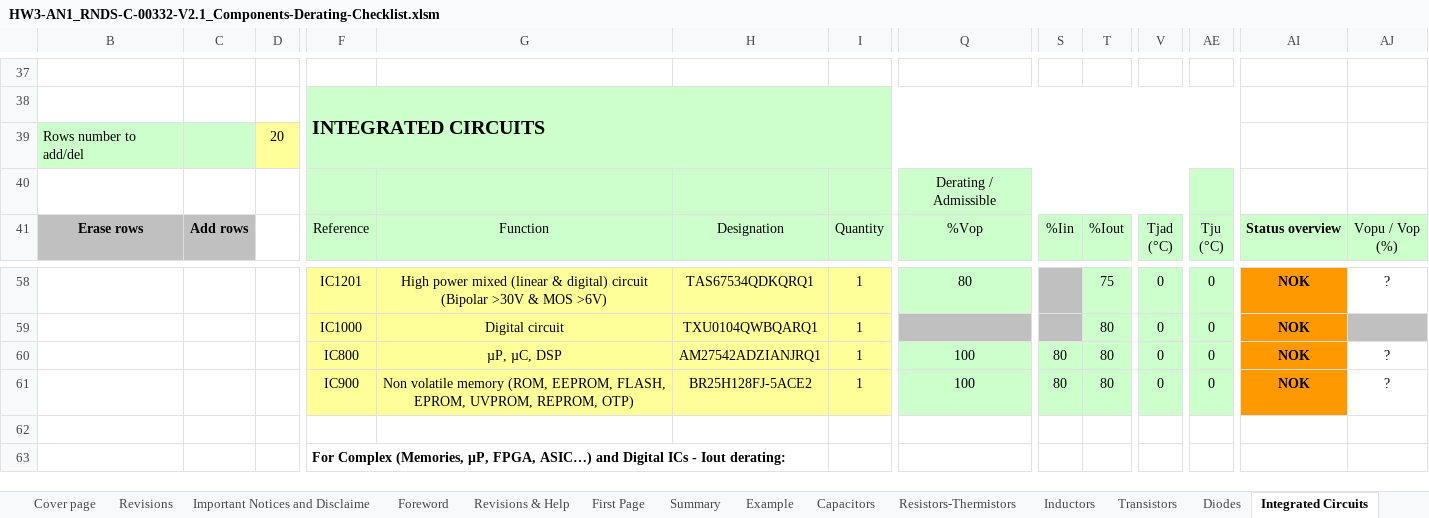
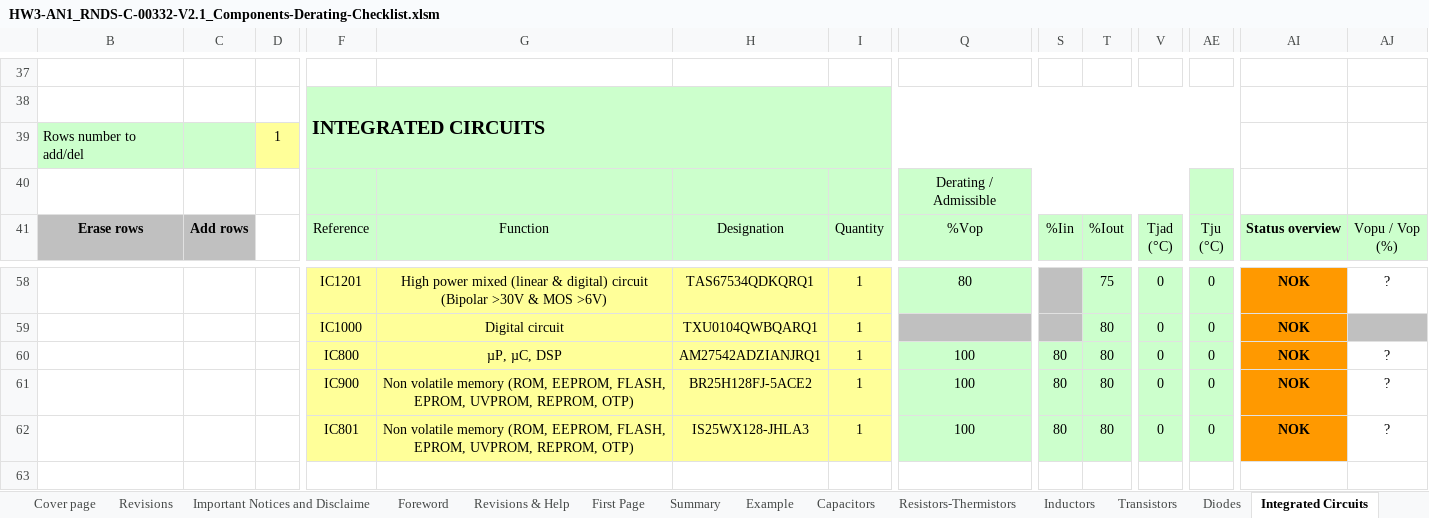
Before and after one commit to INVENT-HORIZONS/HWSWEEP16CH, an Excel workbook: HW3-AN1_RNDS-C-00332-V2.1_Components-Derating-Checklist.xlsm, sheet Integrated Circuits, drawn as a sheet; only a part is shown, gaps mark what is left out; the shorter side is filled out with more unchanged rows; values as stored, in another font and other column widths than the file's, no borders; charts and pictures and conditional formats not drawn; rows hold the shown columns only; the diff names each change by its address in the sheet, - before the commit and + after, or states it on an @@ line.

```diff
--- a/HW3-AN1_RNDS-C-00332-V2.1_Components-Derating-Checklist.xlsm (sheet Integrated Circuits)
+++ b/HW3-AN1_RNDS-C-00332-V2.1_Components-Derating-Checklist.xlsm (sheet Integrated Circuits)
-D39: 20
+D39: 1
+row 62:  |  |  | IC801 | Non volatile memory (ROM, EEPROM, FLASH, EPROM, UVPROM, REPROM, OTP) | IS25WX128-JHLA3 | 1 | 100 | 80 | 80 | 0 | 0 | NOK | ?
```
Also changed, not shown: sheet Summary, charts or pictures.
